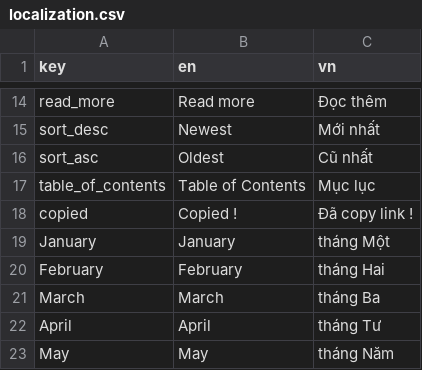
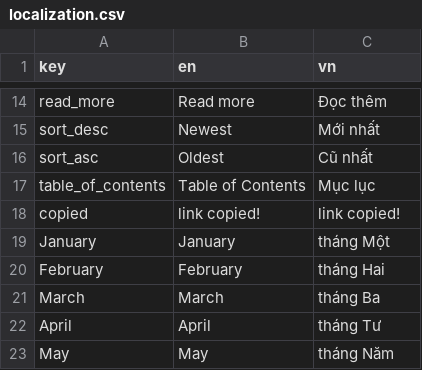
Before and after one commit to hoangcuongzk1/hoangcuongzk1.github.io, a CSV file: csv/localization.csv, drawn as a sheet; only a part is shown, gaps mark what is left out.

Commit message:
build date 2025-12-10 14:12:09

```diff
--- a/csv/localization.csv
+++ b/csv/localization.csv
@@ -17,3 +17,3 @@ sort_asc,Oldest,Cũ nhất
 table_of_contents,Table of Contents,Mục lục
-copied,Copied !,Đã copy link !
+copied,link copied!,link copied!
 January,January,tháng Một
```
